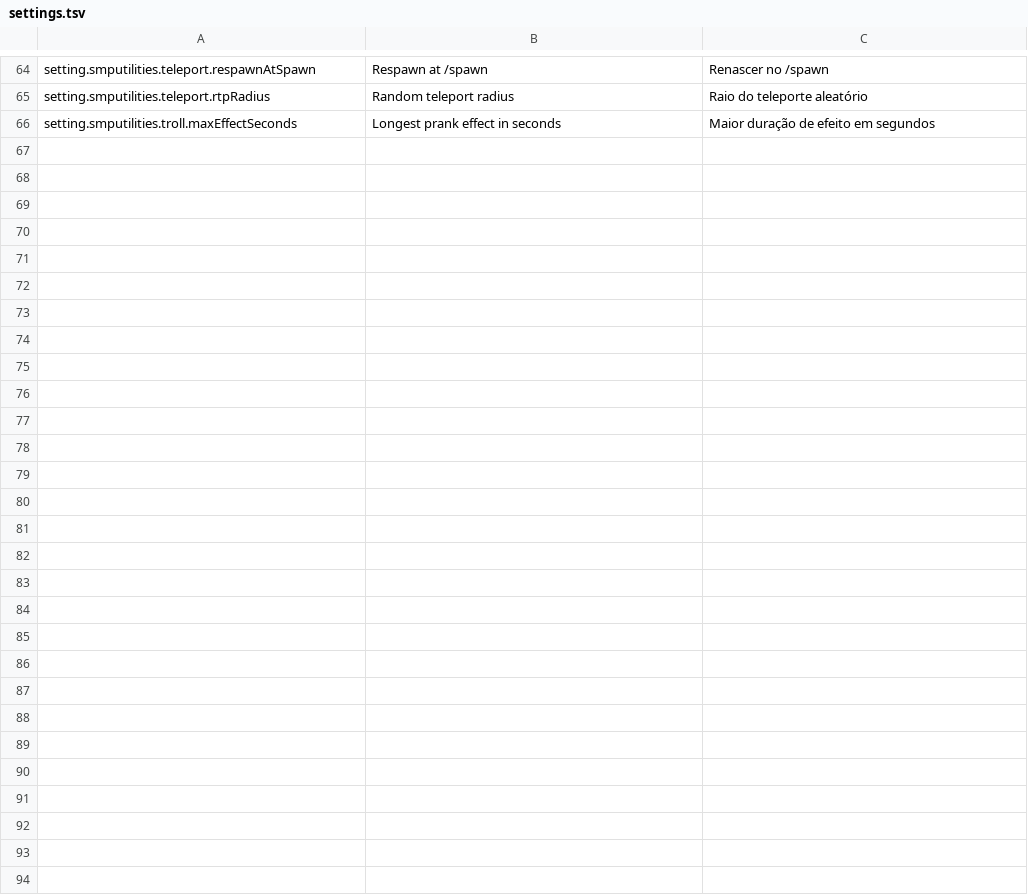
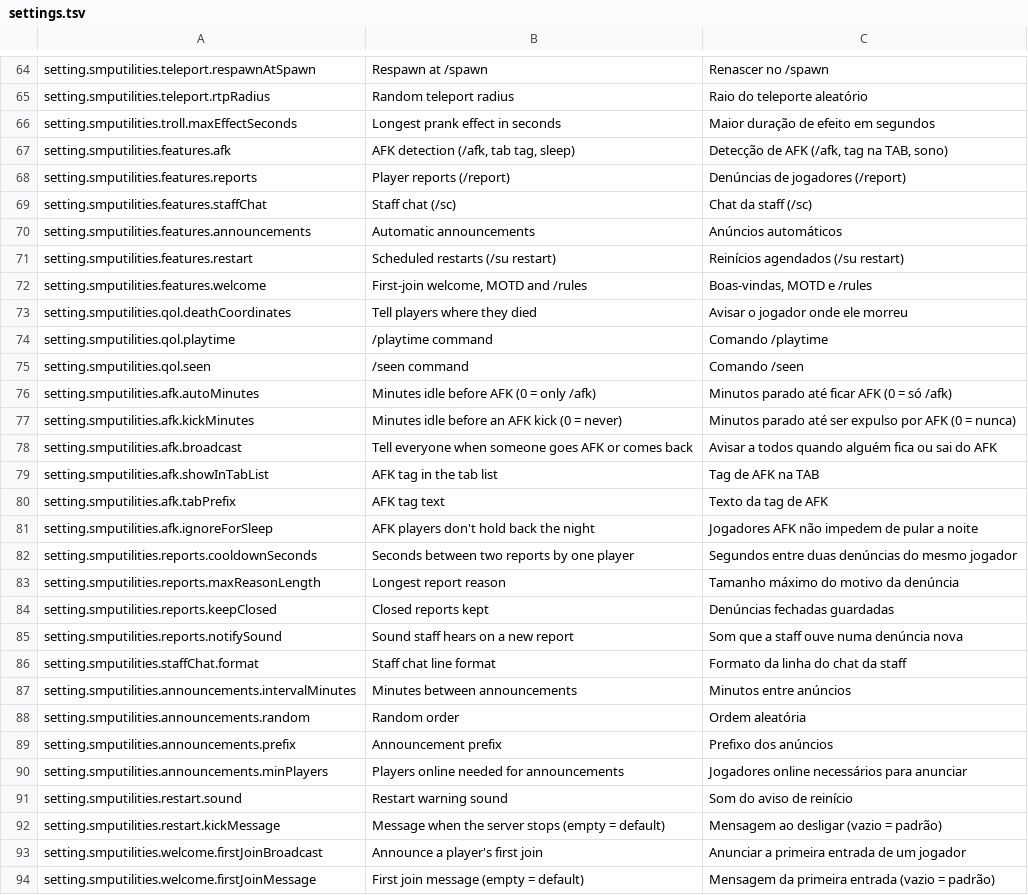
Before and after one commit to arthoou/SMPUtilities, a TSV file: tools/lang/settings.tsv, drawn as a sheet; only a part is shown, gaps mark what is left out; the diff names each change by its address in the sheet, - before the commit and + after, or states it on an @@ line.

Commit message:
Add AFK, reports, staff chat, announcements, restarts and welcome tools
New SMP tools, all server-side so vanilla clients get them too, each
with its own switch under features:

- /afk and automatic AFK: [AFK] in the tab list, a notice to whoever
  messages an AFK player, AFK players out of bed no longer hold back
  the night (SleepStatus counts only the others), optional idle kick.
- /report with clickable staff alerts, /su reports [close|tp], a
  pending count for staff who join, and reports.json storage.
- Staff chat: /sc <message>, or /sc alone to send chat lines there.
- Rotating announcements with clickable links.
- /su restart <time> [reason] | cancel and daily restart times, with
  countdown warnings, a clean stop and a kick message.
- First-join announcement, a join MOTD and /rules.
- /playtime, /seen (vanish-aware) and the death location for the
  player who died, with a /back shortcut.
- TPA: /tpacancel and /tpatoggle.

```diff
--- a/tools/lang/settings.tsv
+++ b/tools/lang/settings.tsv
+row 67: setting.smputilities.features.afk | AFK detection (/afk, tab tag, sleep) | Detecção de AFK (/afk, tag na TAB, sono)
+row 68: setting.smputilities.features.reports | Player reports (/report) | Denúncias de jogadores (/report)
+row 69: setting.smputilities.features.staffChat | Staff chat (/sc) | Chat da staff (/sc)
+row 70: setting.smputilities.features.announcements | Automatic announcements | Anúncios automáticos
+row 71: setting.smputilities.features.restart | Scheduled restarts (/su restart) | Reinícios agendados (/su restart)
+row 72: setting.smputilities.features.welcome | First-join welcome, MOTD and /rules | Boas-vindas, MOTD e /rules
+row 73: setting.smputilities.qol.deathCoordinates | Tell players where they died | Avisar o jogador onde ele morreu
+row 74: setting.smputilities.qol.playtime | /playtime command | Comando /playtime
+row 75: setting.smputilities.qol.seen | /seen command | Comando /seen
+row 76: setting.smputilities.afk.autoMinutes | Minutes idle before AFK (0 = only /afk) | Minutos parado até ficar AFK (0 = só /afk)
+row 77: setting.smputilities.afk.kickMinutes | Minutes idle before an AFK kick (0 = never) | Minutos parado até ser expulso por AFK (0 = nunca)
+row 78: setting.smputilities.afk.broadcast | Tell everyone when someone goes AFK or comes back | Avisar a todos quando alguém fica ou sai do AFK
+row 79: setting.smputilities.afk.showInTabList | AFK tag in the tab list | Tag de AFK na TAB
+row 80: setting.smputilities.afk.tabPrefix | AFK tag text | Texto da tag de AFK
+row 81: setting.smputilities.afk.ignoreForSleep | AFK players don't hold back the night | Jogadores AFK não impedem de pular a noite
+row 82: setting.smputilities.reports.cooldownSeconds | Seconds between two reports by one player | Segundos entre duas denúncias do mesmo jogador
+row 83: setting.smputilities.reports.maxReasonLength | Longest report reason | Tamanho máximo do motivo da denúncia
+row 84: setting.smputilities.reports.keepClosed | Closed reports kept | Denúncias fechadas guardadas
+row 85: setting.smputilities.reports.notifySound | Sound staff hears on a new report | Som que a staff ouve numa denúncia nova
+row 86: setting.smputilities.staffChat.format | Staff chat line format | Formato da linha do chat da staff
+row 87: setting.smputilities.announcements.intervalMinutes | Minutes between announcements | Minutos entre anúncios
+row 88: setting.smputilities.announcements.random | Random order | Ordem aleatória
+row 89: setting.smputilities.announcements.prefix | Announcement prefix | Prefixo dos anúncios
+row 90: setting.smputilities.announcements.minPlayers | Players online needed for announcements | Jogadores online necessários para anunciar
+row 91: setting.smputilities.restart.sound | Restart warning sound | Som do aviso de reinício
+row 92: setting.smputilities.restart.kickMessage | Message when the server stops (empty = default) | Mensagem ao desligar (vazio = padrão)
+row 93: setting.smputilities.welcome.firstJoinBroadcast | Announce a player's first join | Anunciar a primeira entrada de um jogador
+row 94: setting.smputilities.welcome.firstJoinMessage | First join message (empty = default) | Mensagem da primeira entrada (vazio = padrão)
```
Also changed, not shown: tools/lang/staff.tsv, tools/lang/teleport.tsv, 29 other files.
